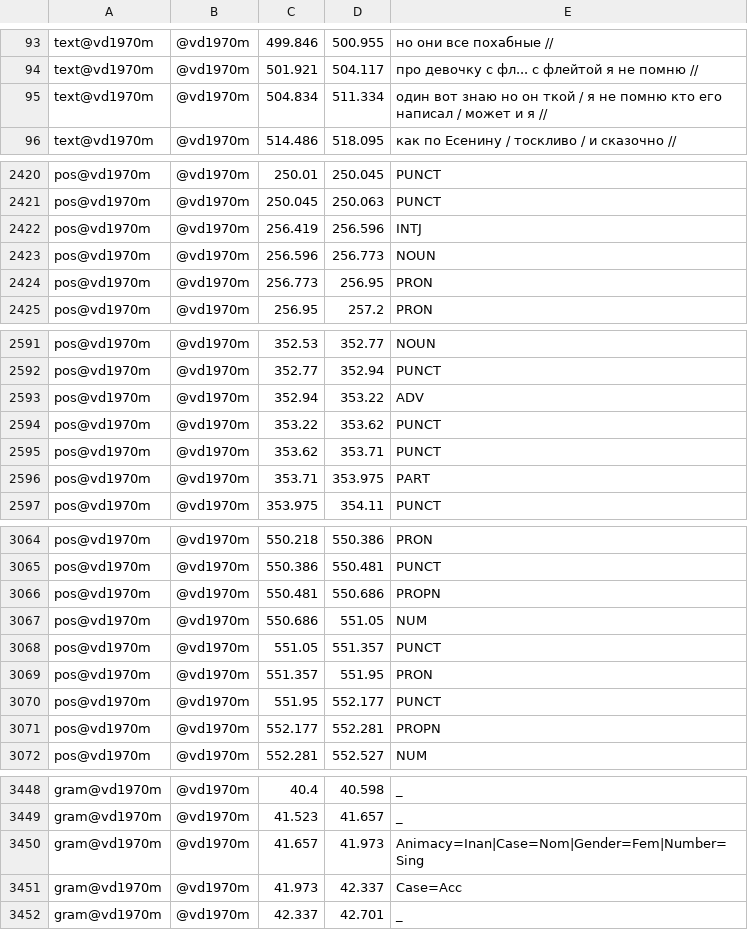
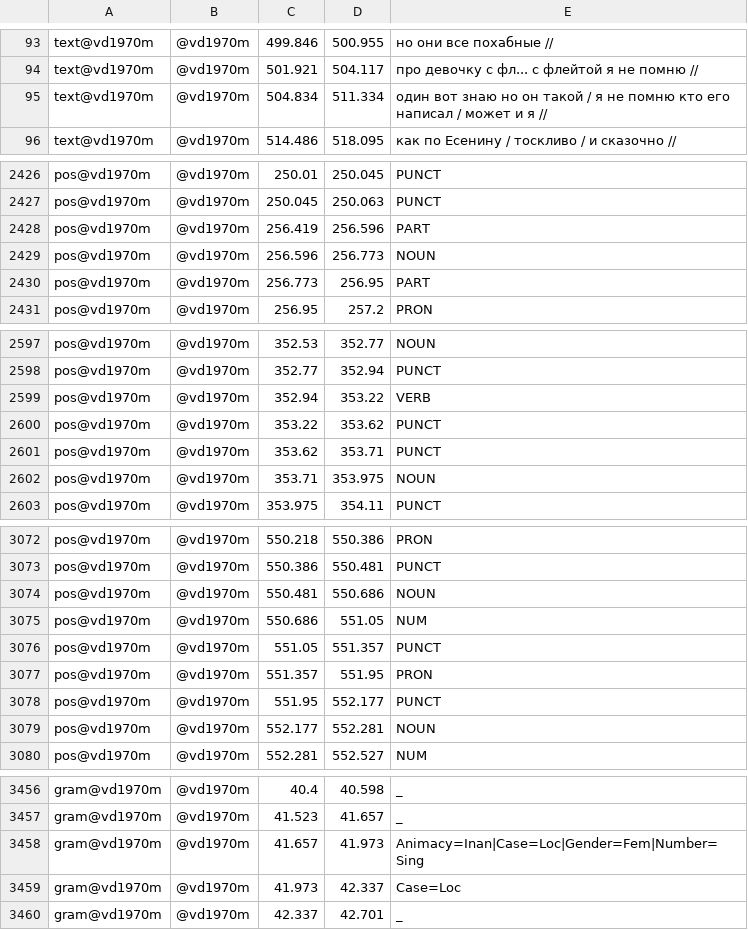
Before and after one commit to esil-11/lingdata, a TSV file: LiveCorpus/d'rkin.final.textgrid.tsv, drawn as a sheet; only a part is shown, gaps mark what is left out; the diff covers the shown part only.

```diff
--- a/LiveCorpus/d'rkin.final.textgrid.tsv
+++ b/LiveCorpus/d'rkin.final.textgrid.tsv
@@ -94,3 +94,3 @@ text@vd1970m	@vd1970m	499.846	500.955	но они все похабные //
 text@vd1970m	@vd1970m	501.921	504.117	про девочку с фл... с флейтой я не помню //
-text@vd1970m	@vd1970m	504.834	511.334	один вот знаю но он ткой / я не помню кто его написал / может и я //
+text@vd1970m	@vd1970m	504.834	511.334	один вот знаю но он такой / я не помню кто его написал / может и я //
 text@vd1970m	@vd1970m	514.486	518.095	как по Есенину / тоскливо / и сказочно //
@@ -2421,5 +2427,5 @@ pos@vd1970m	@vd1970m	250.01	250.045	PUNCT
 pos@vd1970m	@vd1970m	250.045	250.063	PUNCT
-pos@vd1970m	@vd1970m	256.419	256.596	INTJ
+pos@vd1970m	@vd1970m	256.419	256.596	PART
 pos@vd1970m	@vd1970m	256.596	256.773	NOUN
-pos@vd1970m	@vd1970m	256.773	256.95	PRON
+pos@vd1970m	@vd1970m	256.773	256.95	PART
 pos@vd1970m	@vd1970m	256.95	257.2	PRON
@@ -2592,6 +2598,6 @@ pos@vd1970m	@vd1970m	352.53	352.77	NOUN
 pos@vd1970m	@vd1970m	352.77	352.94	PUNCT
-pos@vd1970m	@vd1970m	352.94	353.22	ADV
+pos@vd1970m	@vd1970m	352.94	353.22	VERB
 pos@vd1970m	@vd1970m	353.22	353.62	PUNCT
 pos@vd1970m	@vd1970m	353.62	353.71	PUNCT
-pos@vd1970m	@vd1970m	353.71	353.975	PART
+pos@vd1970m	@vd1970m	353.71	353.975	NOUN
 pos@vd1970m	@vd1970m	353.975	354.11	PUNCT
@@ -3065,3 +3073,3 @@ pos@vd1970m	@vd1970m	550.218	550.386	PRON
 pos@vd1970m	@vd1970m	550.386	550.481	PUNCT
-pos@vd1970m	@vd1970m	550.481	550.686	PROPN
+pos@vd1970m	@vd1970m	550.481	550.686	NOUN
 pos@vd1970m	@vd1970m	550.686	551.05	NUM
@@ -3070,3 +3078,3 @@ pos@vd1970m	@vd1970m	551.357	551.95	PRON
 pos@vd1970m	@vd1970m	551.95	552.177	PUNCT
-pos@vd1970m	@vd1970m	552.177	552.281	PROPN
+pos@vd1970m	@vd1970m	552.177	552.281	NOUN
 pos@vd1970m	@vd1970m	552.281	552.527	NUM
@@ -3449,4 +3457,4 @@ gram@vd1970m	@vd1970m	40.4	40.598	_
 gram@vd1970m	@vd1970m	41.523	41.657	_
-gram@vd1970m	@vd1970m	41.657	41.973	Animacy=Inan|Case=Nom|Gender=Fem|Number=Sing
-gram@vd1970m	@vd1970m	41.973	42.337	Case=Acc
+gram@vd1970m	@vd1970m	41.657	41.973	Animacy=Inan|Case=Loc|Gender=Fem|Number=Sing
+gram@vd1970m	@vd1970m	41.973	42.337	Case=Loc
 gram@vd1970m	@vd1970m	42.337	42.701	_
```
Also changed, not shown: 13 added rows and 80 edited cells elsewhere in this file.
